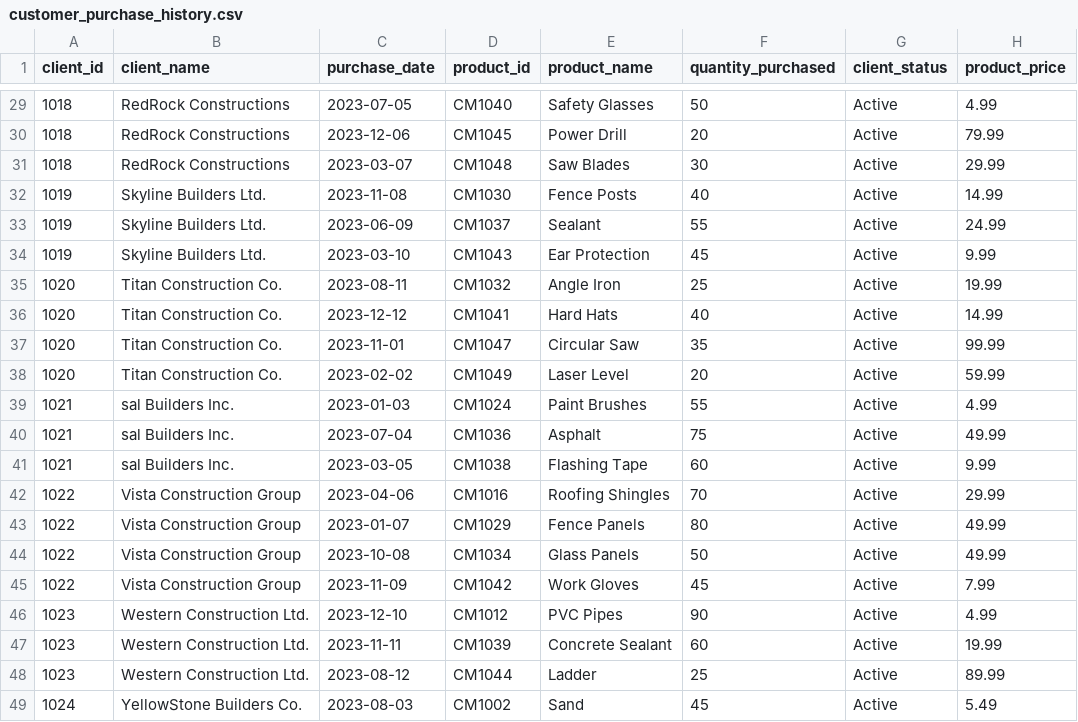
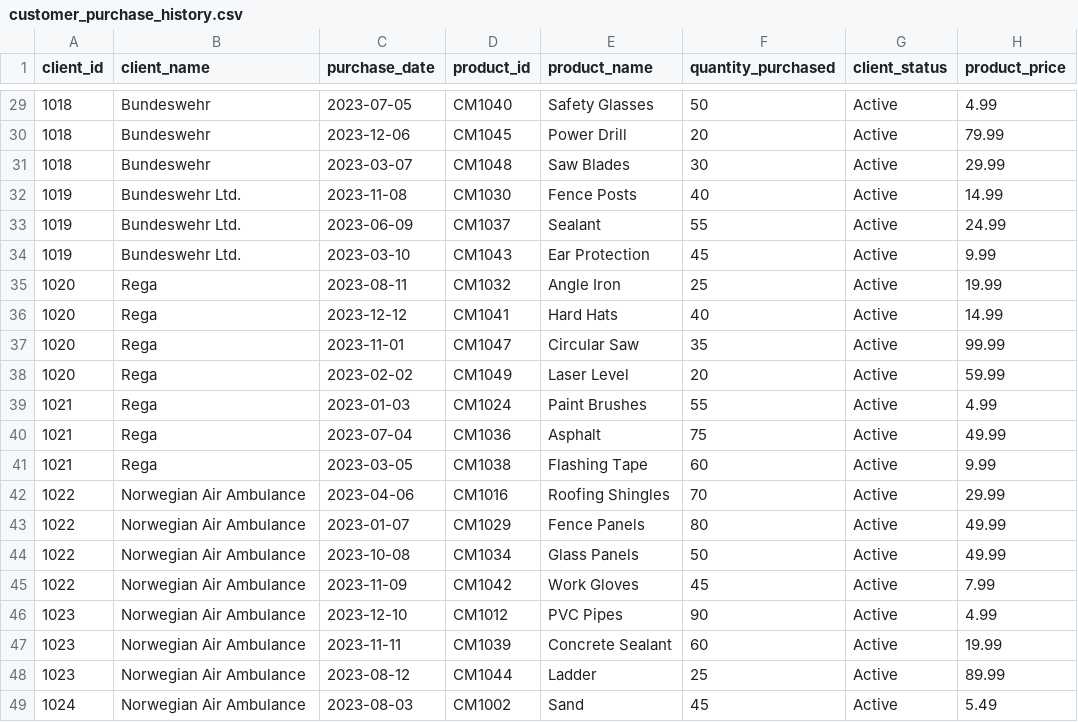
Before and after one commit to rishabhnarang89/data_repo_mock, a CSV file: customer_purchase_history.csv, drawn as a sheet; only a part is shown, gaps mark what is left out; the diff covers the shown part only; the diff names each change by its address in the sheet, - before the commit and + after, or states it on an @@ line.

```diff
--- a/customer_purchase_history.csv
+++ b/customer_purchase_history.csv
-B29:B31 (client_name): RedRock Constructions
+B29:B31 (client_name): Bundeswehr
-B32:B34 (client_name): Skyline Builders Ltd.
+B32:B34 (client_name): Bundeswehr Ltd.
-B35:B38 (client_name): Titan Construction Co.
+B35:B38 (client_name): Rega
-B39:B41 (client_name): sal Builders Inc.
+B39:B41 (client_name): Rega
-B42:B45 (client_name): Vista Construction Group
+B42:B45 (client_name): Norwegian Air Ambulance
-B46:B48 (client_name): Western Construction Ltd.
+B46:B48 (client_name): Norwegian Air Ambulance
-B49 (client_name): YellowStone Builders Co.
+B49 (client_name): Norwegian Air Ambulance
```
Also changed, not shown: 27 edited cells elsewhere in this file.
